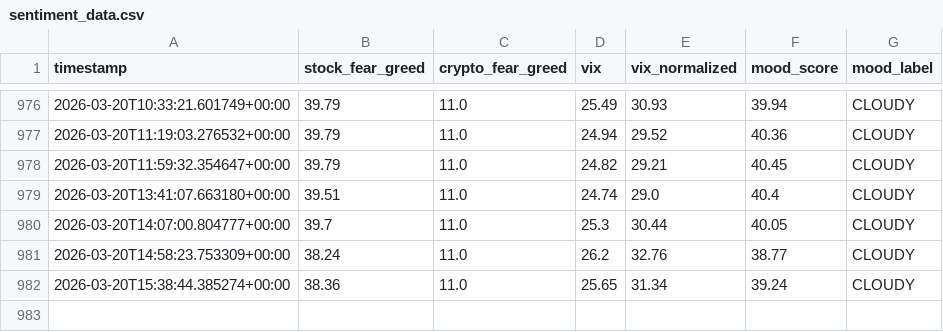
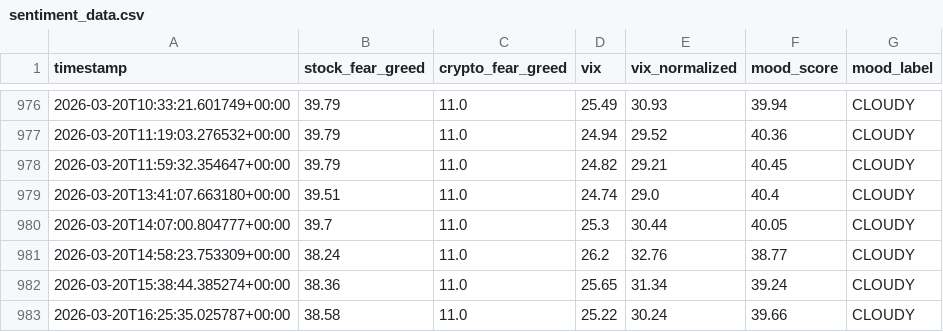
Before and after one commit to akgularda/Cloudy-Shiny, a CSV file: sentiment_data.csv, drawn as a sheet; only a part is shown, gaps mark what is left out; the diff names each change by its address in the sheet, - before the commit and + after, or states it on an @@ line.

```diff
--- a/sentiment_data.csv
+++ b/sentiment_data.csv
+row 983: 2026-03-20T16:25:35.025787+00:00 | 38.58 | 11.0 | 25.22 | 30.24 | 39.66 | CLOUDY
```
Also changed, not shown: feed_health.csv, 1 other file.
